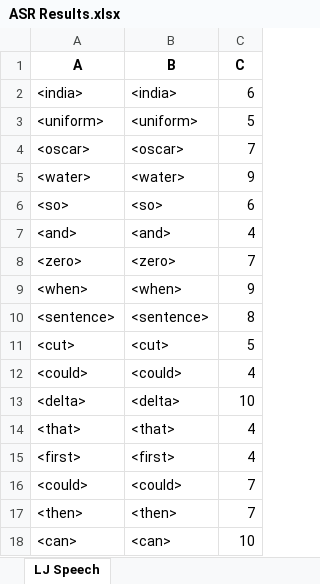
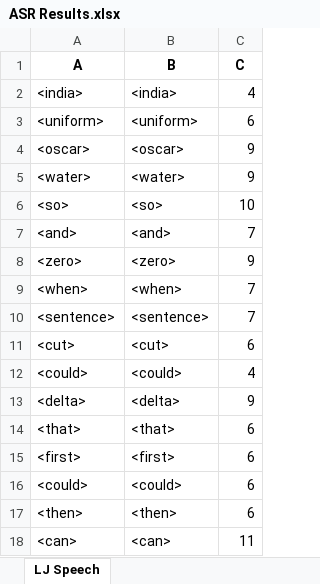
Before and after one commit to dshah1901/P4P-Transformer-ASR-for-Dysarthric-Spech, an Excel workbook: ASR Results.xlsx, sheet LJ Speech, drawn as a sheet; values as stored, in another font and other column widths than the file's, no borders; the diff names each change by its address in the sheet, - before the commit and + after, or states it on an @@ line.

```diff
--- a/ASR Results.xlsx (sheet LJ Speech)
+++ b/ASR Results.xlsx (sheet LJ Speech)
-C2 (C): 6
+C2 (C): 4
-C3 (C): 5
+C3 (C): 6
-C4 (C): 7
+C4 (C): 9
-C6 (C): 6
+C6 (C): 10
-C7 (C): 4
+C7 (C): 7
-C8 (C): 7
+C8 (C): 9
-C9 (C): 9
+C9 (C): 7
-C10 (C): 8
+C10 (C): 7
-C11 (C): 5
+C11 (C): 6
-C13 (C): 10
+C13 (C): 9
-C14:C15 (C): 4
+C14:C15 (C): 6
-C16:C17 (C): 7
+C16:C17 (C): 6
-C18 (C): 10
+C18 (C): 11
```
Also changed, not shown: Epoch Accuracy.xlsx, 4 other files.
